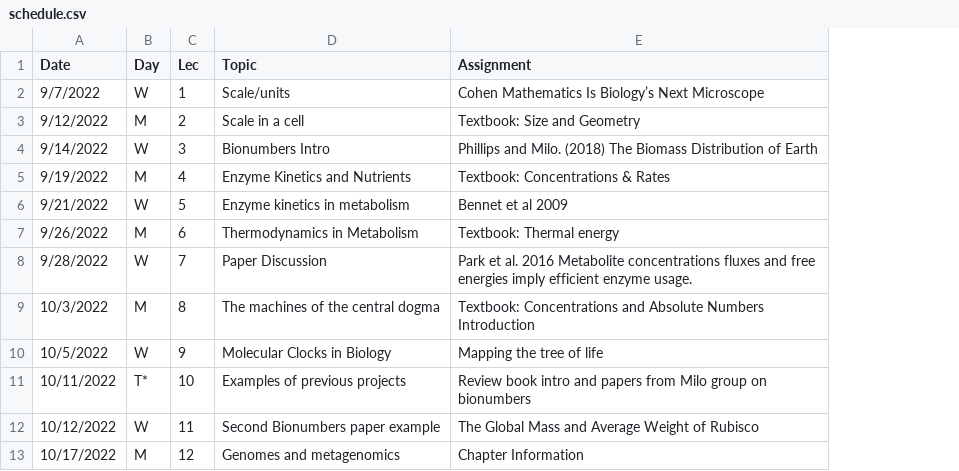
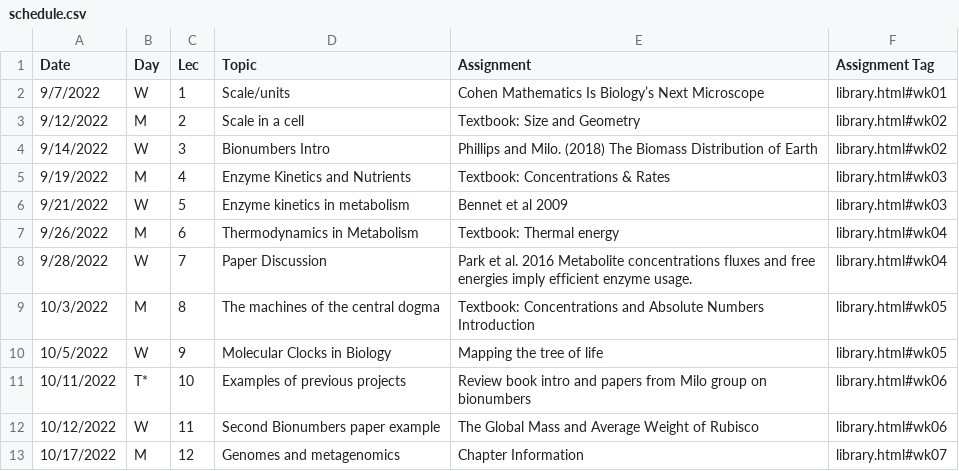
Before and after one commit to bu-bioinfo/bf751, a CSV file: _data/schedule.csv, drawn as a sheet; only a part is shown; the diff names each change by its address in the sheet, - before the commit and + after, or states it on an @@ line.

```diff
--- a/_data/schedule.csv
+++ b/_data/schedule.csv
+column F (Assignment Tag), rows 2-13: library.html#wk01 | library.html#wk02 | library.html#wk02 | library.html#wk03 | library.html#wk03 | library.html#wk04 | library.html#wk04 | library.html#wk05 | library.html#wk05 | library.html#wk06 | library.html#wk06 | library.html#wk07
```
Also changed, not shown: 10 other files.
